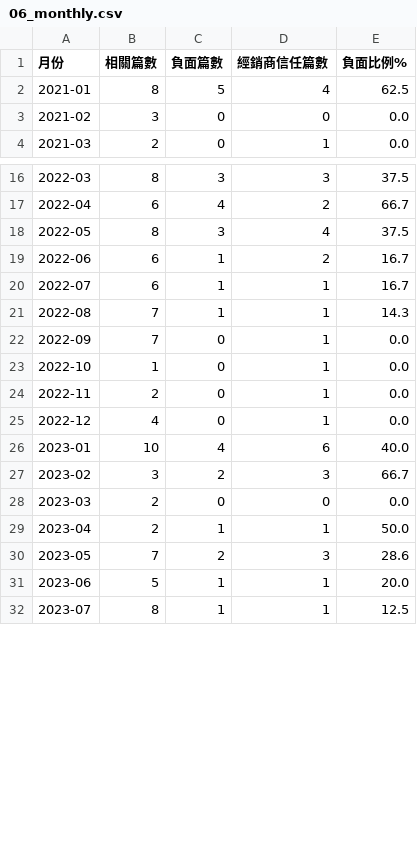
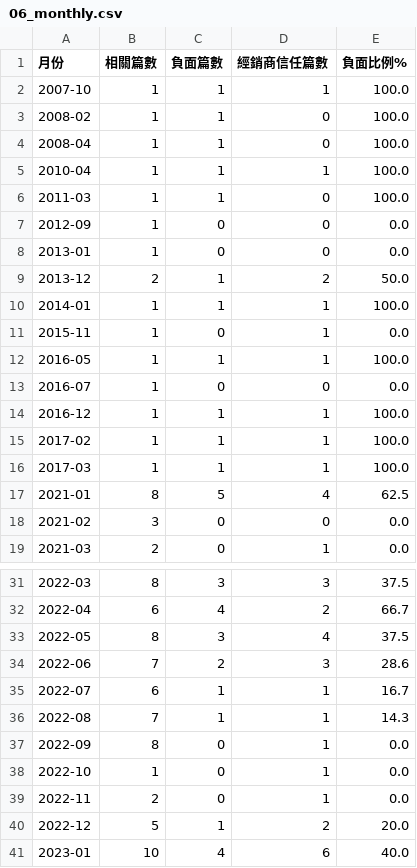
Before and after one commit to nvlznn/hackathon-2610, a CSV file: lexus_kit/out/06_monthly.csv, drawn as a sheet; only a part is shown, gaps mark what is left out; the shorter side is filled out with more unchanged rows; the diff covers the shown part only.

```diff
--- a/lexus_kit/out/06_monthly.csv
+++ b/lexus_kit/out/06_monthly.csv
@@ -1,2 +1,17 @@
 月份,相關篇數,負面篇數,經銷商信任篇數,負面比例%
+2007-10,1,1,1,100.0
+2008-02,1,1,0,100.0
+2008-04,1,1,0,100.0
+2010-04,1,1,1,100.0
+2011-03,1,1,0,100.0
+2012-09,1,0,0,0.0
+2013-01,1,0,0,0.0
+2013-12,2,1,2,50.0
+2014-01,1,1,1,100.0
+2015-11,1,0,1,0.0
+2016-05,1,1,1,100.0
+2016-07,1,0,0,0.0
+2016-12,1,1,1,100.0
+2017-02,1,1,1,100.0
+2017-03,1,1,1,100.0
 2021-01,8,5,4,62.5
@@ -18,9 +33,9 @@
 2022-05,8,3,4,37.5
-2022-06,6,1,2,16.7
+2022-06,7,2,3,28.6
 2022-07,6,1,1,16.7
 2022-08,7,1,1,14.3
-2022-09,7,0,1,0.0
+2022-09,8,0,1,0.0
 2022-10,1,0,1,0.0
 2022-11,2,0,1,0.0
-2022-12,4,0,1,0.0
+2022-12,5,1,2,20.0
 2023-01,10,4,6,40.0
```
Also changed, not shown: 1 added row and 47 edited cells elsewhere in this file, lexus_kit/out/01_pain_by_location.csv, lexus_kit/out/02_churn_drivers.csv, 14 other files.
